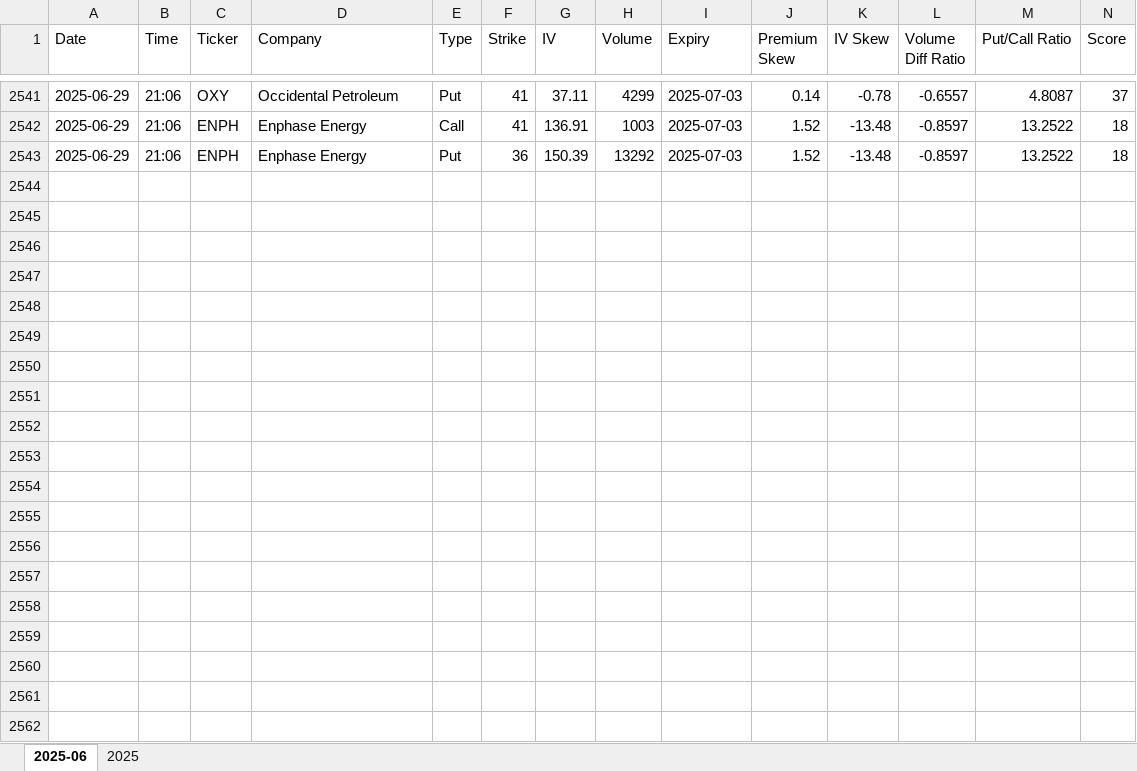
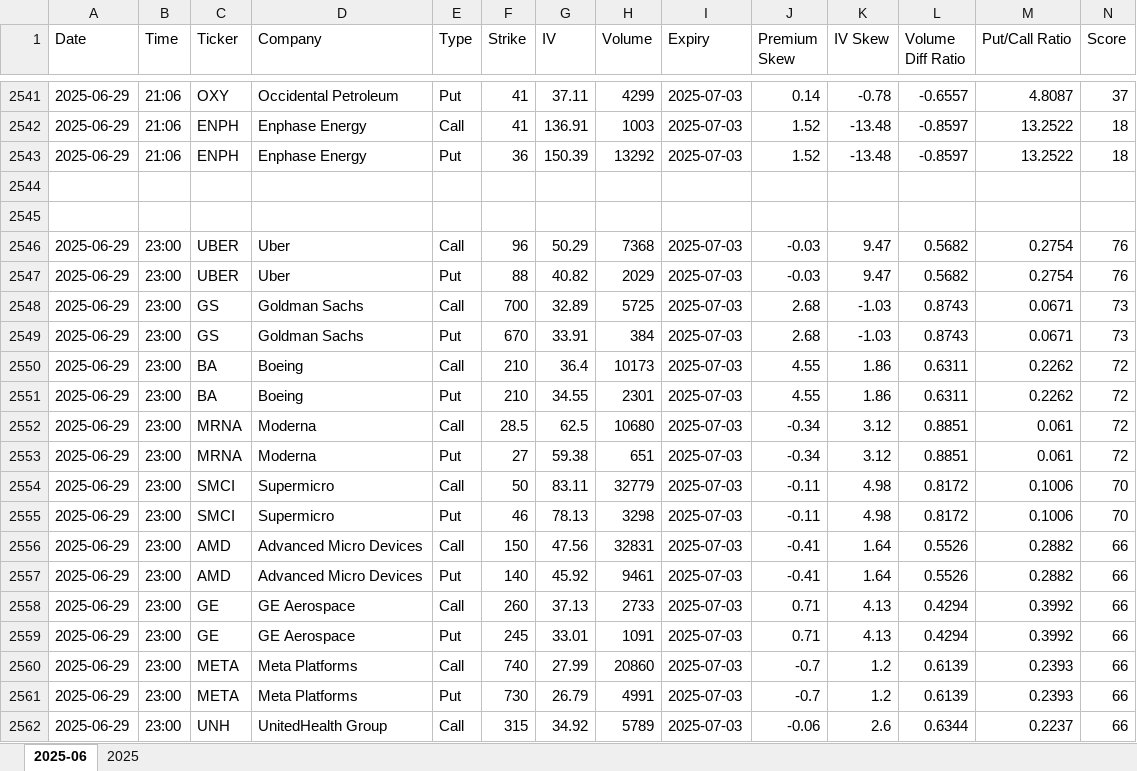
Before and after one commit to andyquan366/daily-options-scan, an Excel workbook: option_activity_log.xlsx, sheet 2025-06, drawn as a sheet; only a part is shown, gaps mark what is left out; values as stored, in another font and other column widths than the file's, no borders; rows hold the shown columns only; the diff covers the shown part only; the diff names each change by its address in the sheet, - before the commit and + after, or states it on an @@ line.

```diff
--- a/option_activity_log.xlsx (sheet 2025-06)
+++ b/option_activity_log.xlsx (sheet 2025-06)
+row 2544: (empty)
+row 2545: (empty)
+row 2546: 2025-06-29 | 23:00 | UBER | Uber | Call | 96 | 50.29 | 7368 | 2025-07-03 | -0.03 | 9.47 | 0.5682 | 0.2754 | 76
+row 2547: 2025-06-29 | 23:00 | UBER | Uber | Put | 88 | 40.82 | 2029 | 2025-07-03 | -0.03 | 9.47 | 0.5682 | 0.2754 | 76
+row 2548: 2025-06-29 | 23:00 | GS | Goldman Sachs | Call | 700 | 32.89 | 5725 | 2025-07-03 | 2.68 | -1.03 | 0.8743 | 0.0671 | 73
+row 2549: 2025-06-29 | 23:00 | GS | Goldman Sachs | Put | 670 | 33.91 | 384 | 2025-07-03 | 2.68 | -1.03 | 0.8743 | 0.0671 | 73
+row 2550: 2025-06-29 | 23:00 | BA | Boeing | Call | 210 | 36.4 | 10173 | 2025-07-03 | 4.55 | 1.86 | 0.6311 | 0.2262 | 72
+row 2551: 2025-06-29 | 23:00 | BA | Boeing | Put | 210 | 34.55 | 2301 | 2025-07-03 | 4.55 | 1.86 | 0.6311 | 0.2262 | 72
+row 2552: 2025-06-29 | 23:00 | MRNA | Moderna | Call | 28.5 | 62.5 | 10680 | 2025-07-03 | -0.34 | 3.12 | 0.8851 | 0.061 | 72
+row 2553: 2025-06-29 | 23:00 | MRNA | Moderna | Put | 27 | 59.38 | 651 | 2025-07-03 | -0.34 | 3.12 | 0.8851 | 0.061 | 72
+row 2554: 2025-06-29 | 23:00 | SMCI | Supermicro | Call | 50 | 83.11 | 32779 | 2025-07-03 | -0.11 | 4.98 | 0.8172 | 0.1006 | 70
+row 2555: 2025-06-29 | 23:00 | SMCI | Supermicro | Put | 46 | 78.13 | 3298 | 2025-07-03 | -0.11 | 4.98 | 0.8172 | 0.1006 | 70
+row 2556: 2025-06-29 | 23:00 | AMD | Advanced Micro Devices | Call | 150 | 47.56 | 32831 | 2025-07-03 | -0.41 | 1.64 | 0.5526 | 0.2882 | 66
+row 2557: 2025-06-29 | 23:00 | AMD | Advanced Micro Devices | Put | 140 | 45.92 | 9461 | 2025-07-03 | -0.41 | 1.64 | 0.5526 | 0.2882 | 66
+row 2558: 2025-06-29 | 23:00 | GE | GE Aerospace | Call | 260 | 37.13 | 2733 | 2025-07-03 | 0.71 | 4.13 | 0.4294 | 0.3992 | 66
+row 2559: 2025-06-29 | 23:00 | GE | GE Aerospace | Put | 245 | 33.01 | 1091 | 2025-07-03 | 0.71 | 4.13 | 0.4294 | 0.3992 | 66
+row 2560: 2025-06-29 | 23:00 | META | Meta Platforms | Call | 740 | 27.99 | 20860 | 2025-07-03 | -0.7 | 1.2 | 0.6139 | 0.2393 | 66
+row 2561: 2025-06-29 | 23:00 | META | Meta Platforms | Put | 730 | 26.79 | 4991 | 2025-07-03 | -0.7 | 1.2 | 0.6139 | 0.2393 | 66
+row 2562: 2025-06-29 | 23:00 | UNH | UnitedHealth Group | Call | 315 | 34.92 | 5789 | 2025-07-03 | -0.06 | 2.6 | 0.6344 | 0.2237 | 66
```
Also changed, not shown: 63 added rows elsewhere in this sheet, sheet 2025, charts or pictures, 5 other files.
